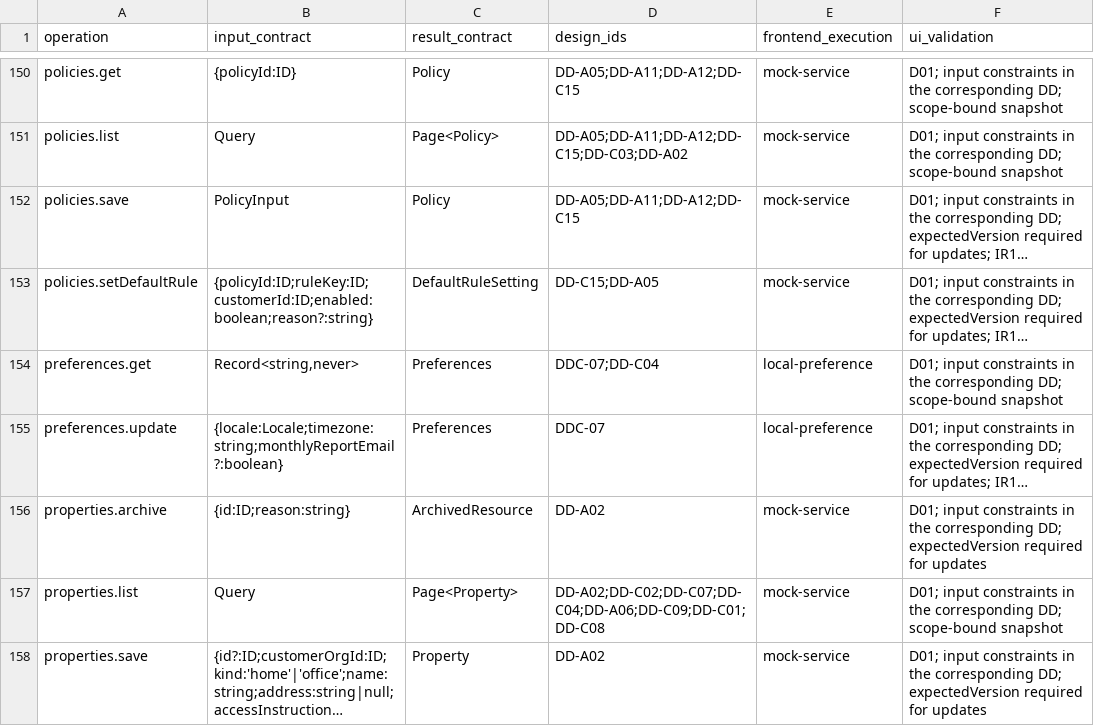
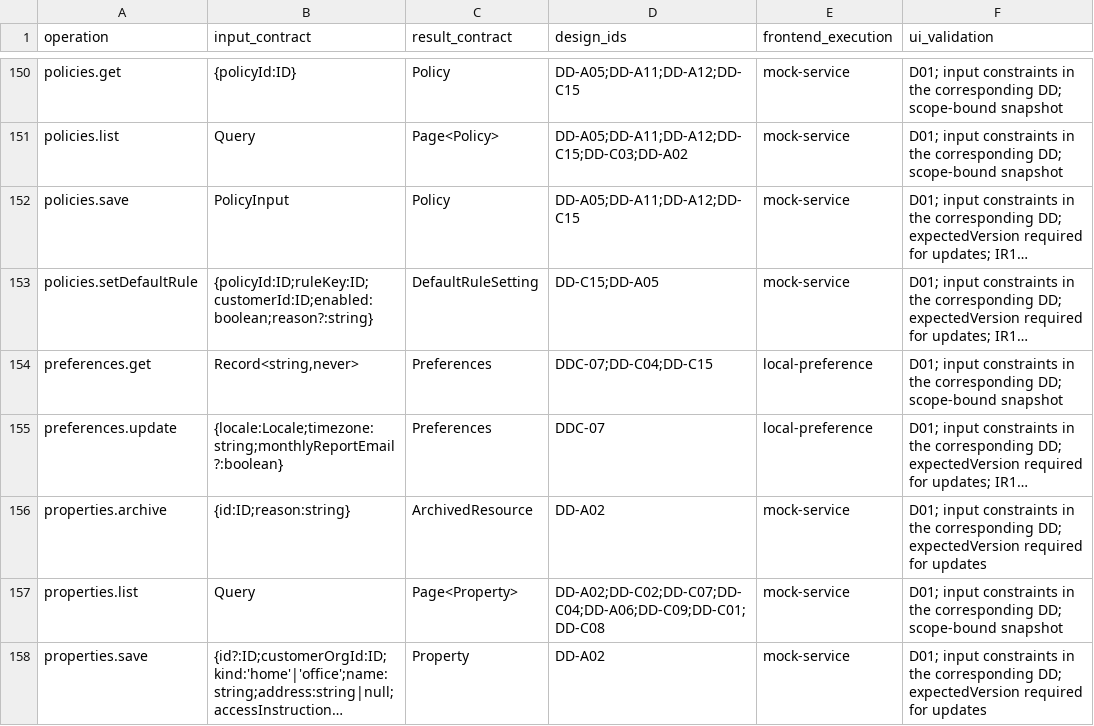
Before and after one commit to Aquarius0715/AC-Project, a CSV file: docs/02-design/operation-catalog.csv, drawn as a sheet; only a part is shown, gaps mark what is left out; long unchanged cells end in …; the diff names each change by its address in the sheet, - before the commit and + after, or states it on an @@ line.

```diff
--- a/docs/02-design/operation-catalog.csv
+++ b/docs/02-design/operation-catalog.csv
-D154 (design_ids): DDC-07;DD-C04
+D154 (design_ids): DDC-07;DD-C04;DD-C15
```
Also changed, not shown: docs/03-uiux/screen-catalog.csv, 27 other files.
